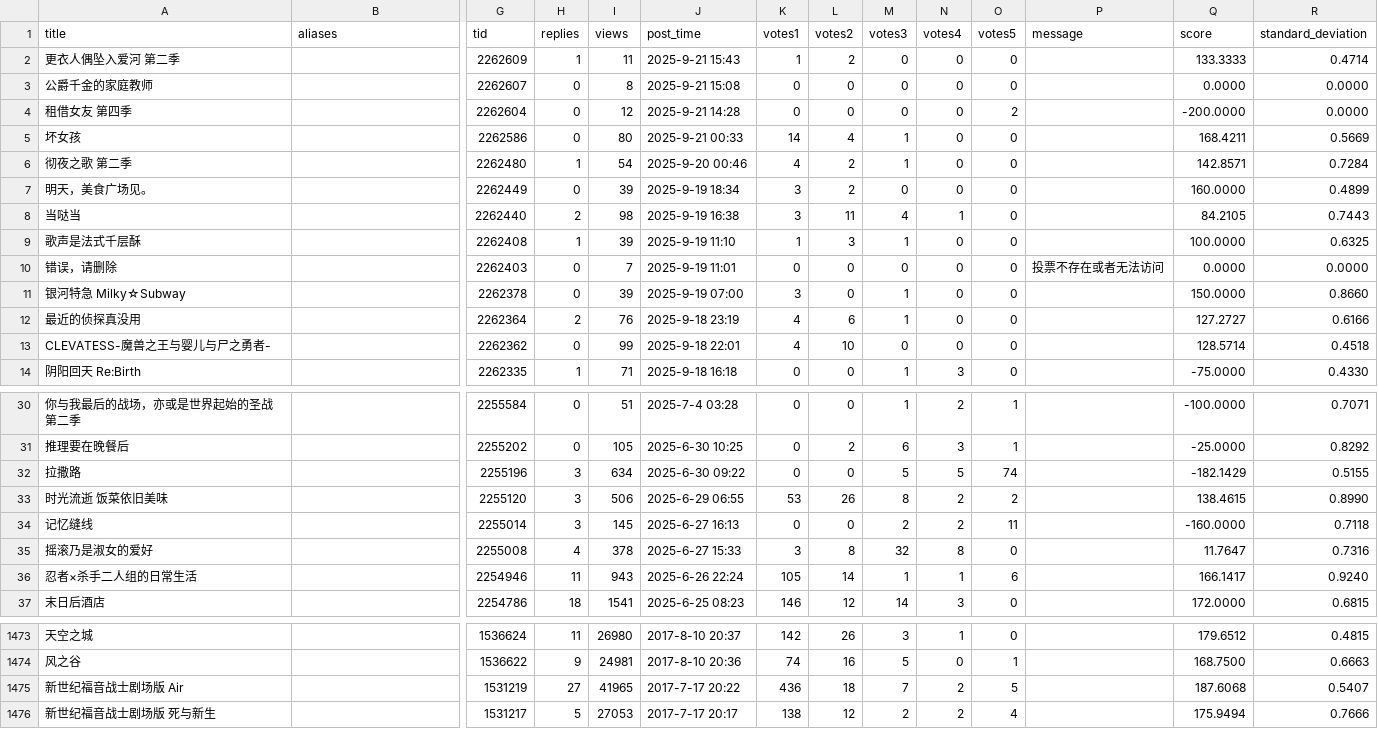
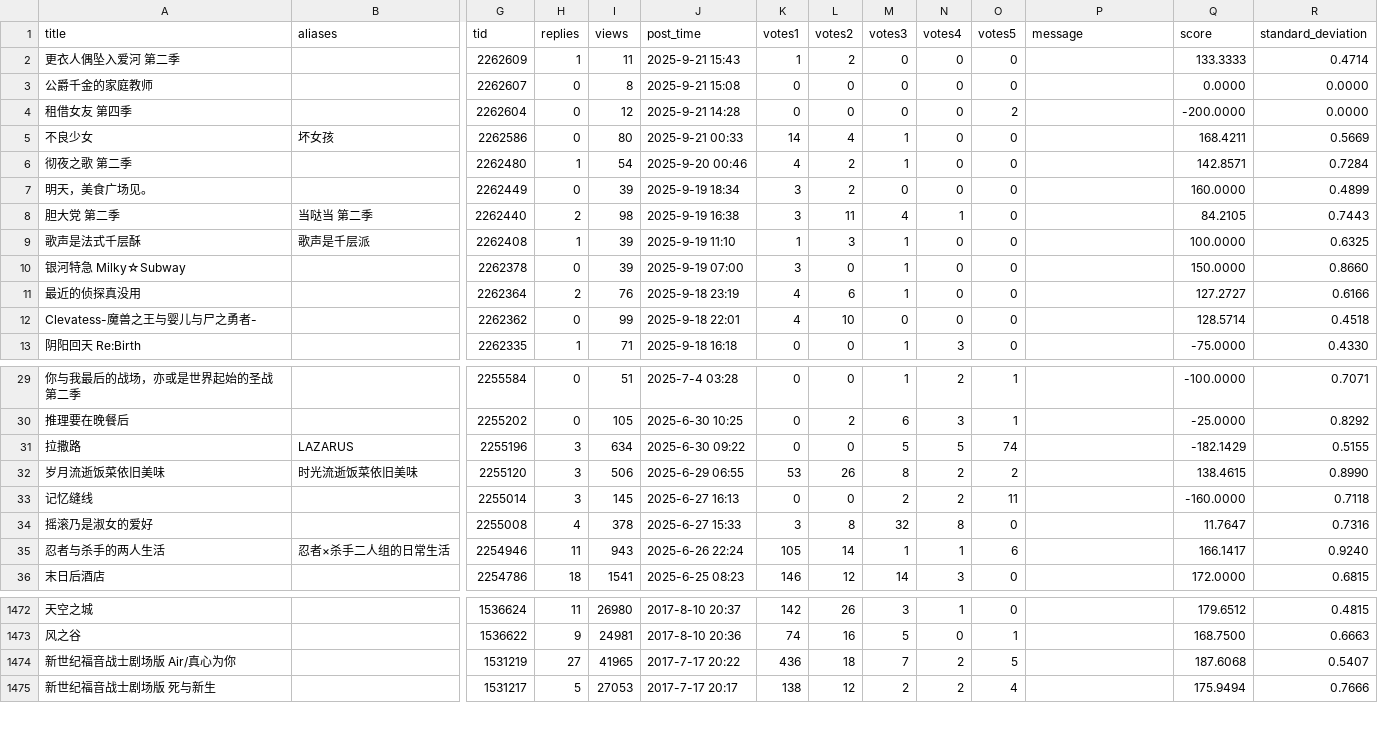
Before and after one commit to Destiny4073/s1vote, a CSV file: database.csv, drawn as a sheet; only a part is shown, gaps mark what is left out; removed rows and columns are numbered as before the commit, all else as after; rows hold the shown columns only; the diff names each change by its address in the sheet, - before the commit and + after, or states it on an @@ line.

Commit message:
Update database.csv

```diff
--- a/database.csv
+++ b/database.csv
-A5 (title): 坏女孩
+A5 (title): 不良少女
-B5 (aliases): (empty)
+B5 (aliases): 坏女孩
-A8 (title): 当哒当
+A8 (title): 胆大党 第二季
-B8 (aliases): (empty)
+B8 (aliases): 当哒当 第二季
-B9 (aliases): (empty)
+B9 (aliases): 歌声是千层派
-row 10: 错误，请删除 |  | 2262403 | 0 | 7 | 2025-9-19 11:01 | 0 | 0 | 0 | 0 | 0 | 投票不存在或者无法访问 | 0.0000 | 0.0000
-A12 (title): CLEVATESS-魔兽之王与婴儿与尸之勇者-
+A12 (title): Clevatess-魔兽之王与婴儿与尸之勇者-
-B31 (aliases): (empty)
+B31 (aliases): LAZARUS
-A32 (title): 时光流逝 饭菜依旧美味
+A32 (title): 岁月流逝饭菜依旧美味
-B32 (aliases): (empty)
+B32 (aliases): 时光流逝饭菜依旧美味
-A35 (title): 忍者×杀手二人组的日常生活
+A35 (title): 忍者与杀手的两人生活
-B35 (aliases): (empty)
+B35 (aliases): 忍者×杀手二人组的日常生活
-A1474 (title): 新世纪福音战士剧场版 Air
+A1474 (title): 新世纪福音战士剧场版 Air/真心为你
```
